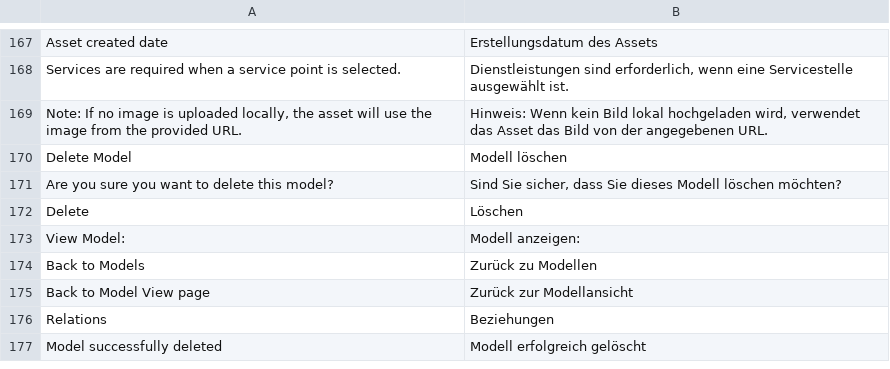
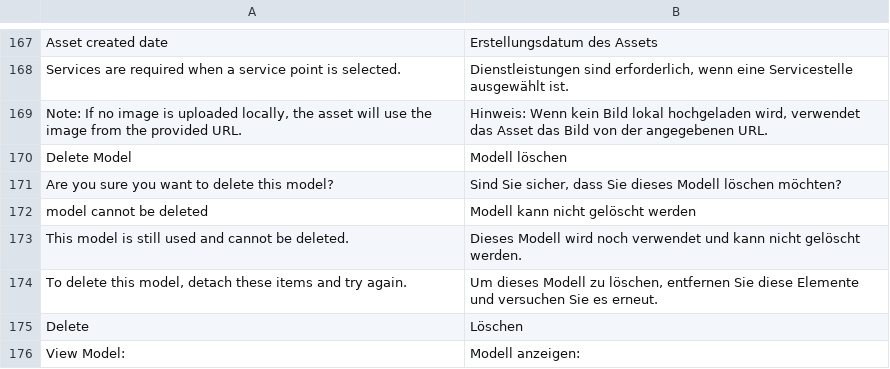
Before and after one commit to spryker-feature/self-service-portal, a CSV file: data/translation/Zed/de_DE.csv, drawn as a sheet; only a part is shown, gaps mark what is left out; the shorter side is filled out with more unchanged rows; the diff names each change by its address in the sheet, - before the commit and + after, or states it on an @@ line.

```diff
--- a/data/translation/Zed/de_DE.csv
+++ b/data/translation/Zed/de_DE.csv
+row 172: model cannot be deleted | Modell kann nicht gelöscht werden
+row 173: This model is still used and cannot be deleted. | Dieses Modell wird noch verwendet und kann nicht gelöscht werden.
+row 174: To delete this model, detach these items and try again. | Um dieses Modell zu löschen, entfernen Sie diese Elemente und versuchen Sie es erneut.
```
Also changed, not shown: data/translation/Zed/en_US.csv, 22 other files.
